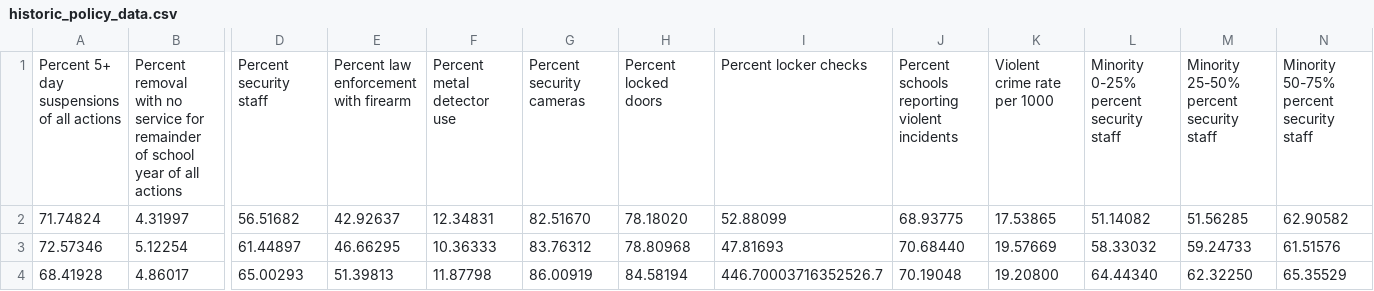
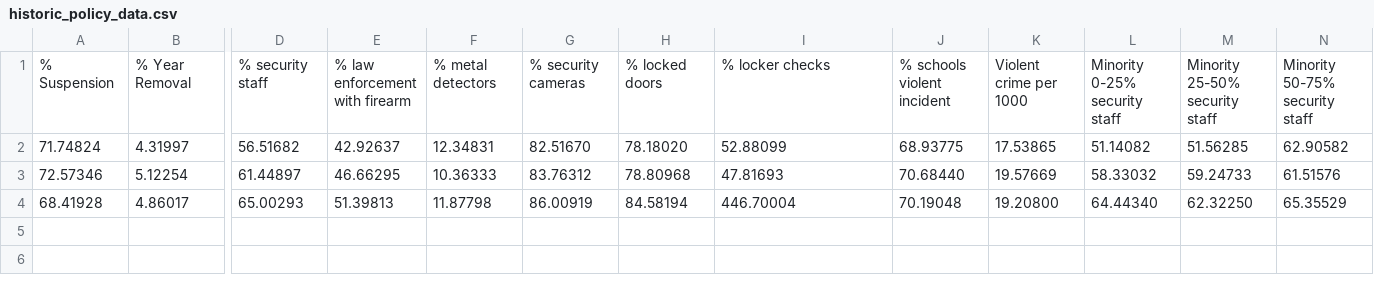
Before and after one commit to GordonSSu/dsci-531-project, a CSV file: data/historic_policy_data.csv, drawn as a sheet; only a part is shown, gaps mark what is left out; removed rows and columns are numbered as before the commit, all else as after; rows hold the shown columns only; the diff names each change by its address in the sheet, - before the commit and + after, or states it on an @@ line.

```diff
--- a/data/historic_policy_data.csv
+++ b/data/historic_policy_data.csv
-row 1: Percent 5+ day suspensions of all actions | Percent removal with no service for remainder of school year of all actions | Percent security staff | Percent law enforcement with firearm | Percent metal detector use | Percent security cameras | Percent locked doors | Percent locker checks | Percent schools reporting violent incidents | Violent crime rate per 1000 | Minority 0-25% percent security staff | Minority 25-50% percent security staff | Minority 50-75% percent security staff
+row 1: % Suspension | % Year Removal | % security staff | % law enforcement with firearm | % metal detectors | % security cameras | % locked doors | % locker checks | % schools violent incident | Violent crime per 1000 | Minority 0-25% security staff | Minority 25-50% security staff | Minority 50-75% security staff
-I4: 446.70003716352526.7
+I4: 446.70004
```
Also changed, not shown: 1 other file.
